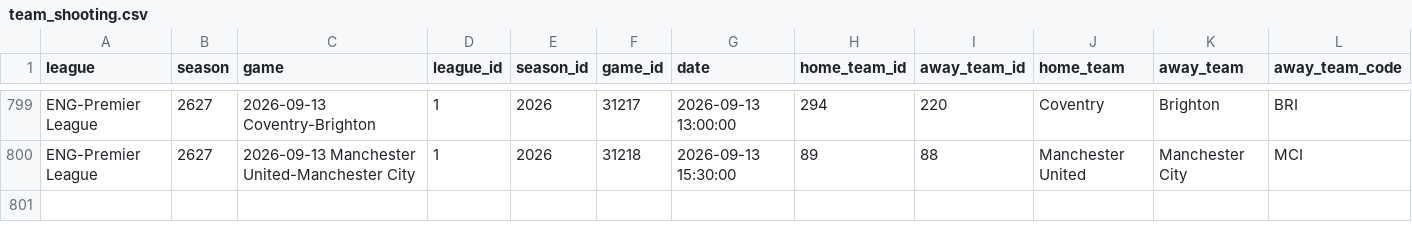
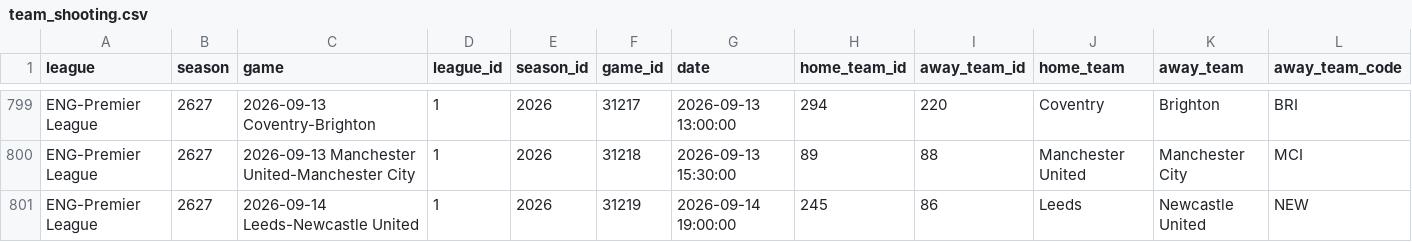
Before and after one commit to MayoLJS/Data-Portfolio, a CSV file: 04_Fantasy_PL/data/team_shooting.csv, drawn as a sheet; only a part is shown, gaps mark what is left out; rows hold the shown columns only; the diff names each change by its address in the sheet, - before the commit and + after, or states it on an @@ line.

```diff
--- a/04_Fantasy_PL/data/team_shooting.csv
+++ b/04_Fantasy_PL/data/team_shooting.csv
+row 801: ENG-Premier League | 2627 | 2026-09-14 Leeds-Newcastle United | 1 | 2026 | 31219 | 2026-09-14 19:00:00 | 245 | 86 | Leeds | Newcastle United | NEW
```
Also changed, not shown: 04_Fantasy_PL/data/fpl_players_current.csv, 04_Fantasy_PL/data/pl_rolling_3_years_latest.csv, 1 other file.
